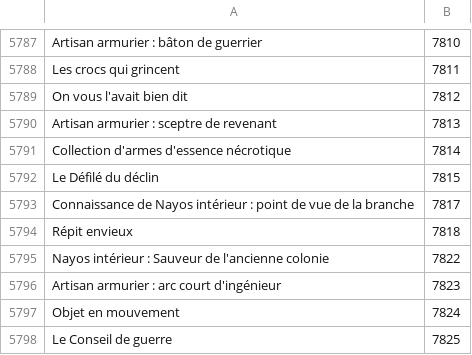
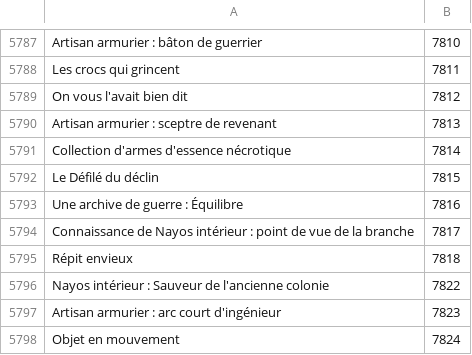
Before and after one commit to Pandraghon/gw2api-namesearch, a CSV file: fr/achievements.csv, drawn as a sheet; only a part is shown, gaps mark what is left out; the shorter side is filled out with more unchanged rows.

```diff
--- a/fr/achievements.csv
+++ b/fr/achievements.csv
@@ -5792,2 +5792,3 @@
 "Le Défilé du déclin",7815
+"Une archive de guerre : Équilibre",7816
 "Connaissance de Nayos intérieur : point de vue de la branche",7817
```
Also changed, not shown: 5 other files.
